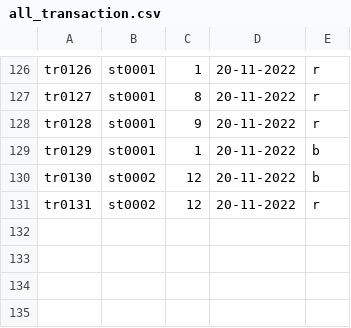
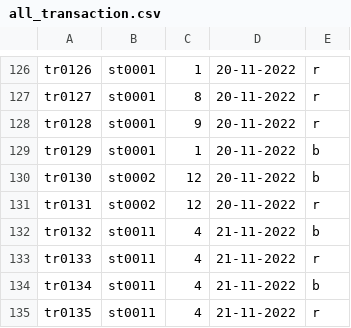
Before and after one commit to thecuriousjuel/Library-Management-System, a CSV file: data/all_transaction.csv, drawn as a sheet; only a part is shown, gaps mark what is left out; the diff names each change by its address in the sheet, - before the commit and + after, or states it on an @@ line.

```diff
--- a/data/all_transaction.csv
+++ b/data/all_transaction.csv
+row 132: tr0132 | st0011 | 4 | 21-11-2022 | b
+row 133: tr0133 | st0011 | 4 | 21-11-2022 | r
+row 134: tr0134 | st0011 | 4 | 21-11-2022 | b
+row 135: tr0135 | st0011 | 4 | 21-11-2022 | r
```
Also changed, not shown: data/books.csv, 6 other files.
